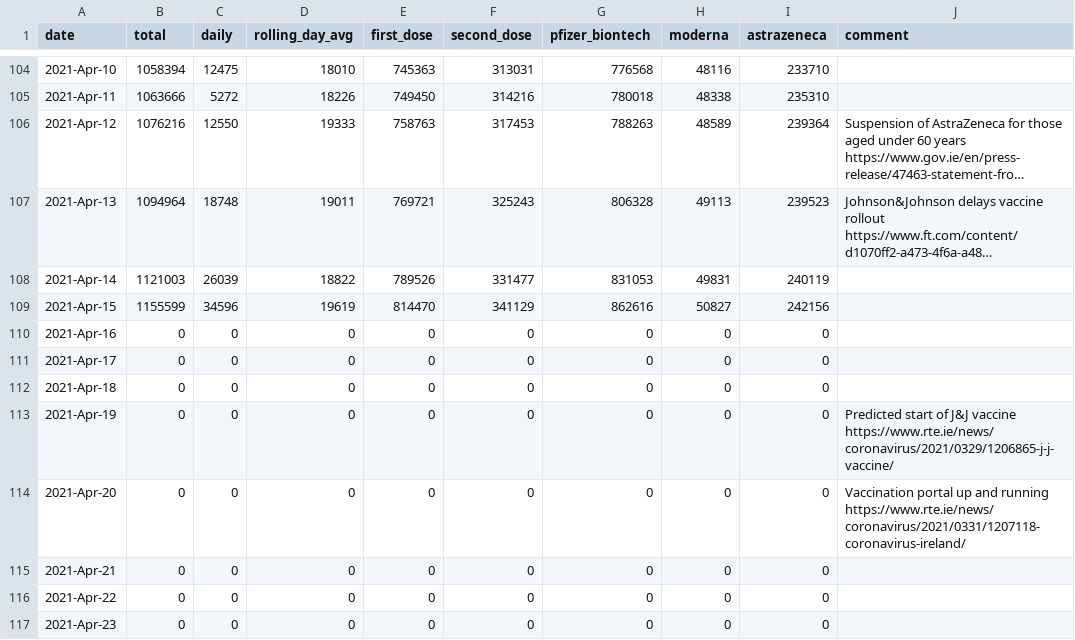
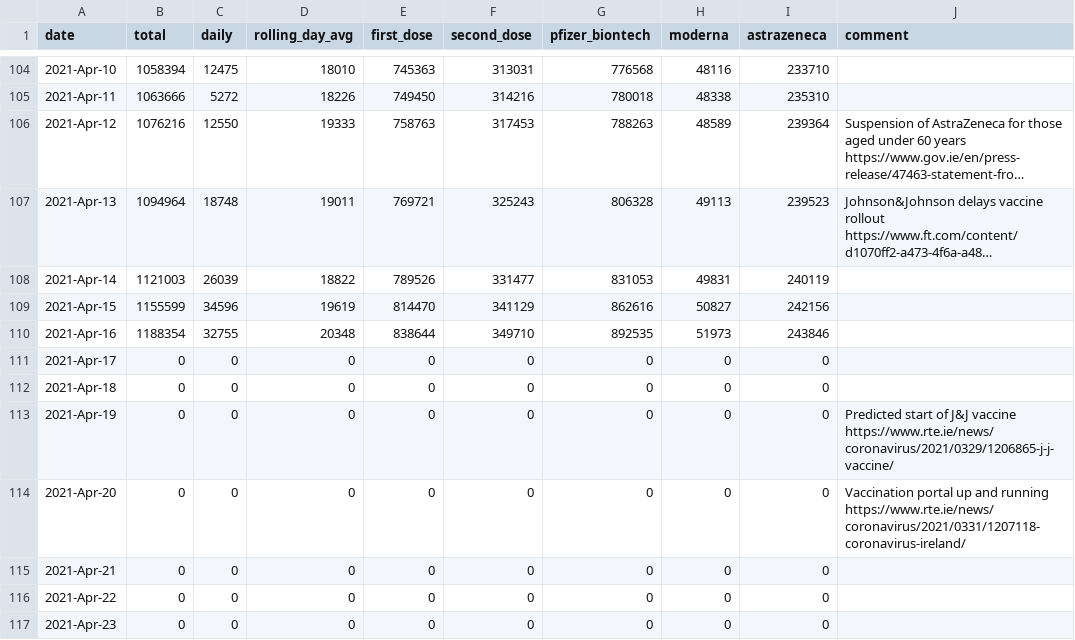
Before and after one commit to plallin/coviz, a CSV file: data.csv, drawn as a sheet; only a part is shown, gaps mark what is left out; long unchanged cells end in ….

Commit message:
New data as of: Sun Apr 18 11:17:04 IST 2021

```diff
--- a/data.csv
+++ b/data.csv
@@ -109,3 +109,3 @@ date,total,daily,rolling_day_avg,first_dose,second_dose,pfizer_biontech,moderna,
 2021-Apr-15,1155599,34596,19619,814470,341129,862616,50827,242156,
-2021-Apr-16,0,0,0,0,0,0,0,0,
+2021-Apr-16,1188354,32755,20348,838644,349710,892535,51973,243846,
 2021-Apr-17,0,0,0,0,0,0,0,0,
```
Also changed, not shown: data-sources/vaccines.csv.
